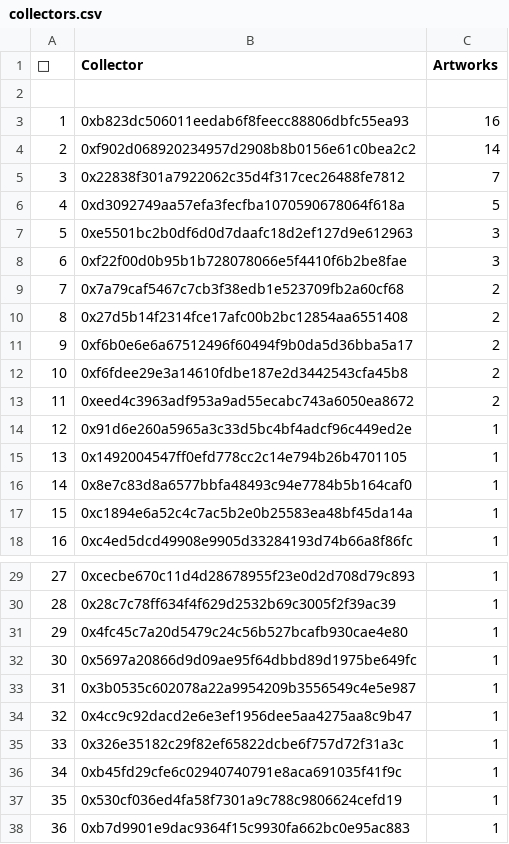
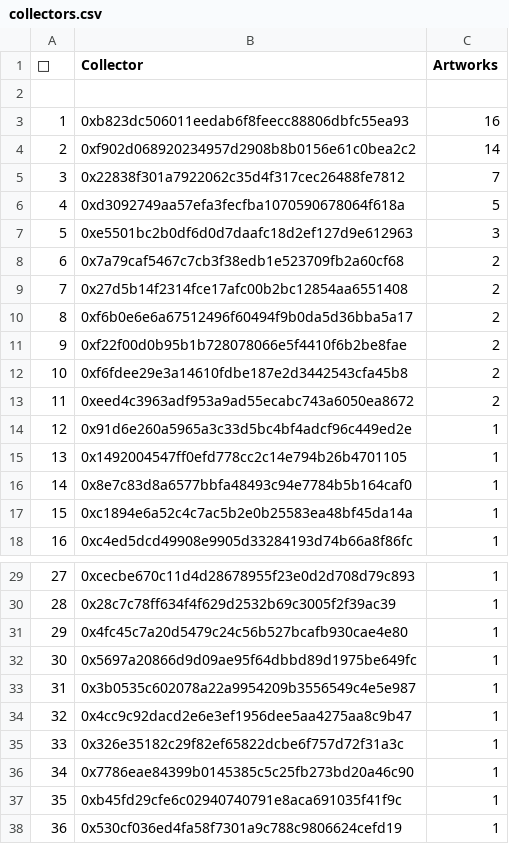
Before and after one commit to JohnOrionYoung/JOYhotPotato, a CSV file: src/python/collectors.csv, drawn as a sheet; only a part is shown, gaps mark what is left out; the shorter side is filled out with more unchanged rows; removed rows and columns are numbered as before the commit, all else as after; the diff names each change by its address in the sheet, - before the commit and + after, or states it on an @@ line.

Commit message:
top

```diff
--- a/src/python/collectors.csv
+++ b/src/python/collectors.csv
-row 8: 6 | 0xf22f00d0b95b1b728078066e5f4410f6b2be8fae | 3
@@ column A (👑) renumbered from row 8 down @@
+row 11: 9 | 0xf22f00d0b95b1b728078066e5f4410f6b2be8fae | 2
+row 36: 34 | 0x7786eae84399b0145385c5c25fb273bd20a46c90 | 1
```
